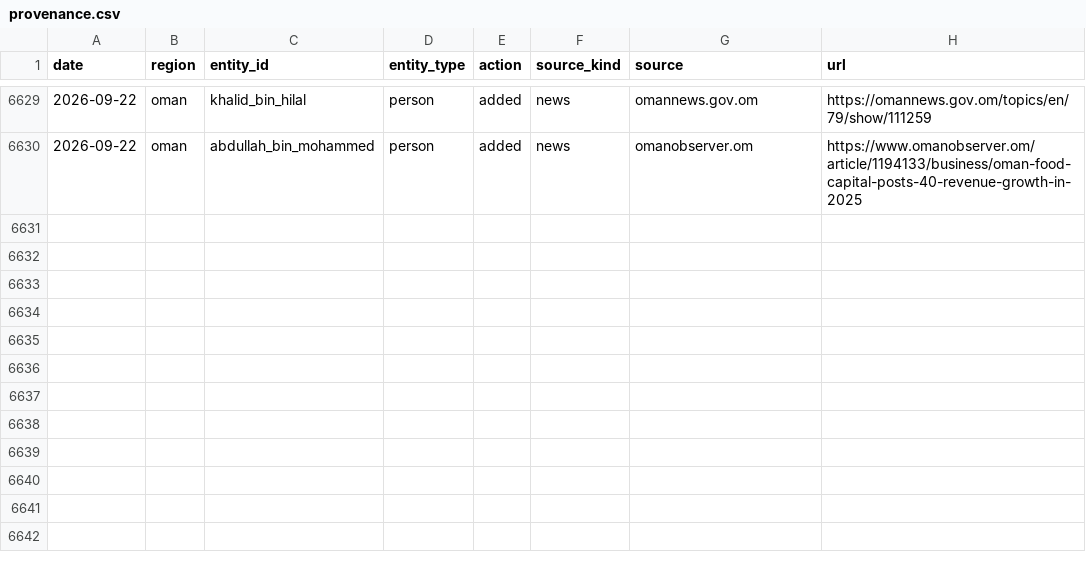
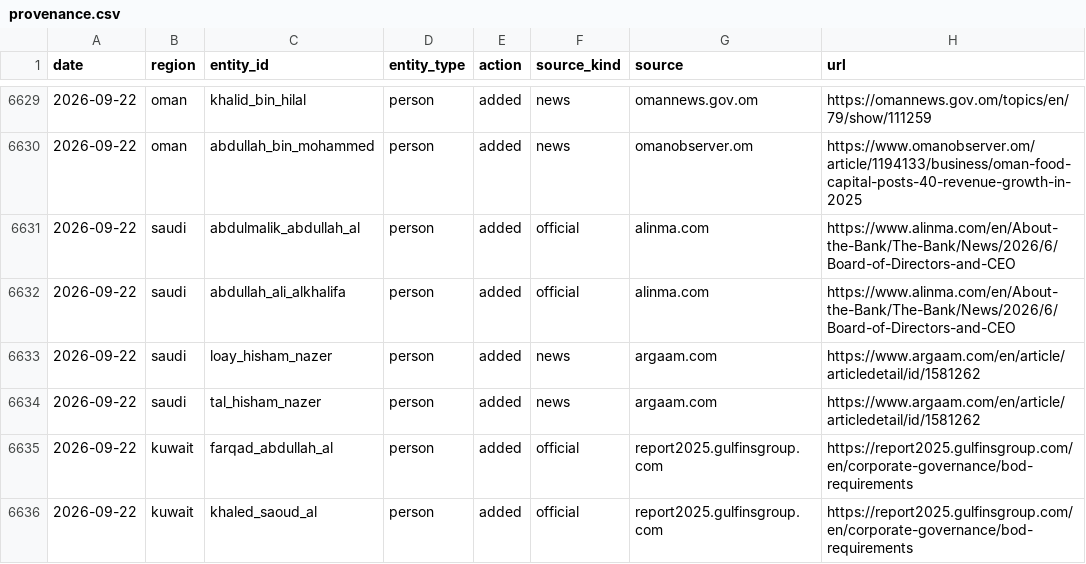
Before and after one commit to qizhangumich/power_network, a CSV file: data/provenance.csv, drawn as a sheet; only a part is shown, gaps mark what is left out.

```diff
--- a/data/provenance.csv
+++ b/data/provenance.csv
@@ -6630 +6630,7 @@
 2026-09-22,oman,abdullah_bin_mohammed,person,added,news,omanobserver.om,https://www.omanobserver.om/article/1194133/business/oman-food-capital-posts-40-revenue-growth-in-2025
+2026-09-22,saudi,abdulmalik_abdullah_al,person,added,official,alinma.com,https://www.alinma.com/en/About-the-Bank/The-Bank/News/2026/6/Board-of-Directors-and-CEO
+2026-09-22,saudi,abdullah_ali_alkhalifa,person,added,official,alinma.com,https://www.alinma.com/en/About-the-Bank/The-Bank/News/2026/6/Board-of-Directors-and-CEO
+2026-09-22,saudi,loay_hisham_nazer,person,added,news,argaam.com,https://www.argaam.com/en/article/articledetail/id/1581262
+2026-09-22,saudi,tal_hisham_nazer,person,added,news,argaam.com,https://www.argaam.com/en/article/articledetail/id/1581262
+2026-09-22,kuwait,farqad_abdullah_al,person,added,official,report2025.gulfinsgroup.com,https://report2025.gulfinsgroup.com/en/corporate-governance/bod-requirements
+2026-09-22,kuwait,khaled_saoud_al,person,added,official,report2025.gulfinsgroup.com,https://report2025.gulfinsgroup.com/en/corporate-governance/bod-requirements
```
Also changed, not shown: data/backfill_queue.csv, data/institution_candidates.csv, 13 other files.
